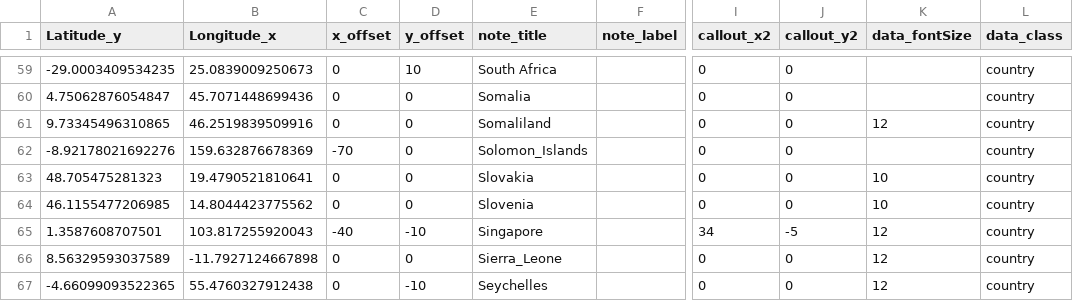
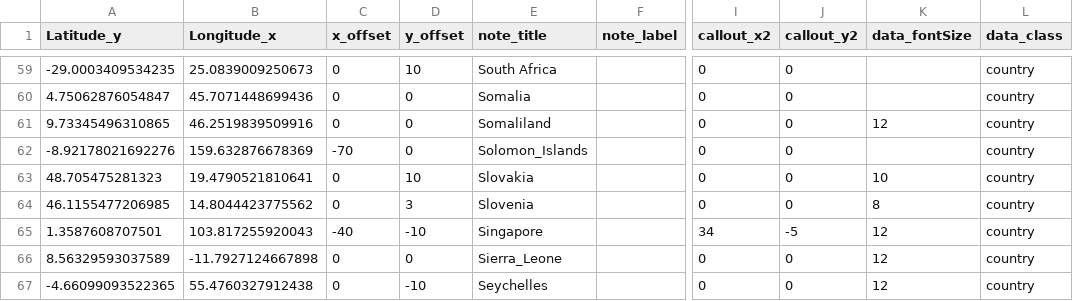
Before and after one commit to abitwitch/ImagoWorldMap, a CSV file: Annotations.csv, drawn as a sheet; only a part is shown, gaps mark what is left out; the diff covers the shown part only; the diff names each change by its address in the sheet, - before the commit and + after, or states it on an @@ line.

Commit message:
Create Annotations.csv

```diff
--- a/Annotations.csv
+++ b/Annotations.csv
-D63 (y_offset): 0
+D63 (y_offset): 10
-D64 (y_offset): 0
+D64 (y_offset): 3
-K64 (data_fontSize): 10
+K64 (data_fontSize): 8
```
Also changed, not shown: 33 edited cells elsewhere in this file.
